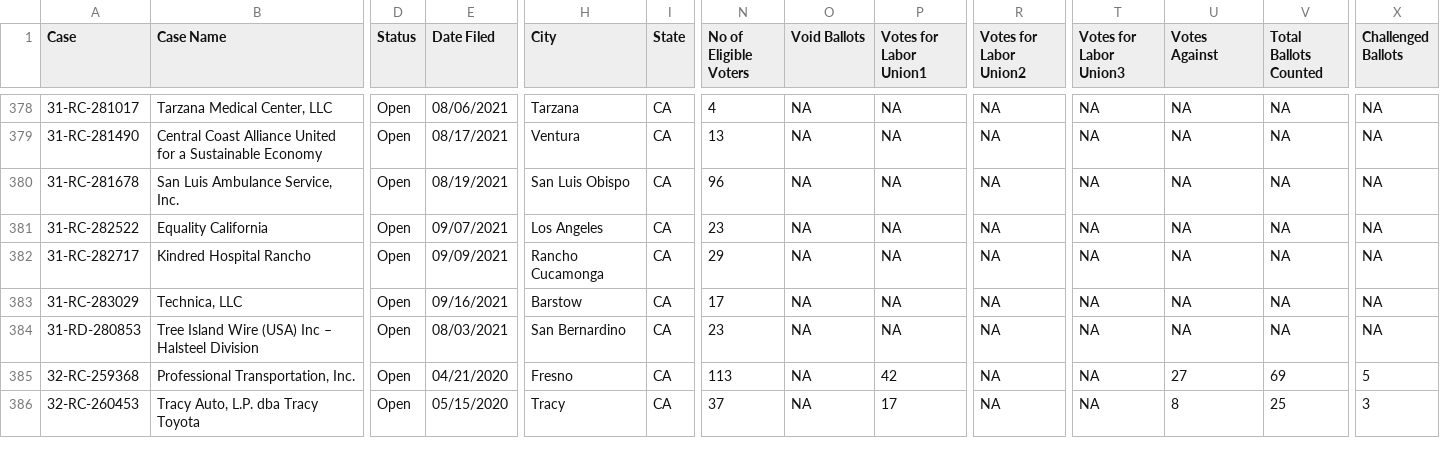
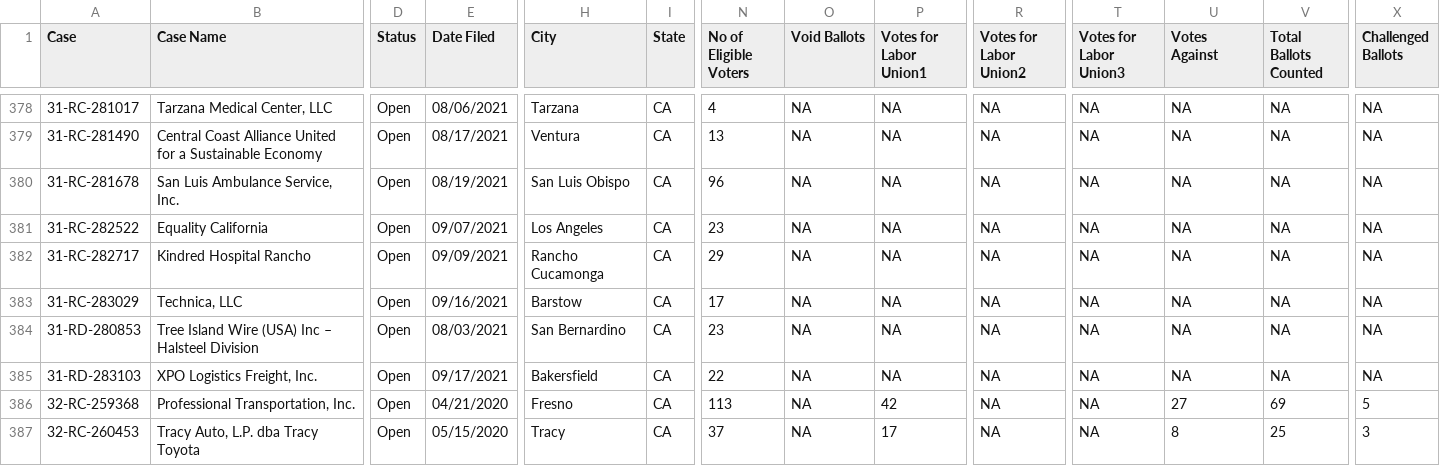
Before and after one commit to reuning/unionwebsite, a CSV file: gen/data/elections_with_location.csv, drawn as a sheet; only a part is shown, gaps mark what is left out; rows hold the shown columns only; the diff covers the shown part only; the diff names each change by its address in the sheet, - before the commit and + after, or states it on an @@ line.

```diff
--- a/gen/data/elections_with_location.csv
+++ b/gen/data/elections_with_location.csv
+row 385: 31-RD-283103 | XPO Logistics Freight, Inc. | Open | 09/17/2021 | Bakersfield | CA | 22 | NA | NA | NA | NA | NA | NA | NA
```
Also changed, not shown: 2 added rows and 31 edited cells elsewhere in this file, 21 other files.
